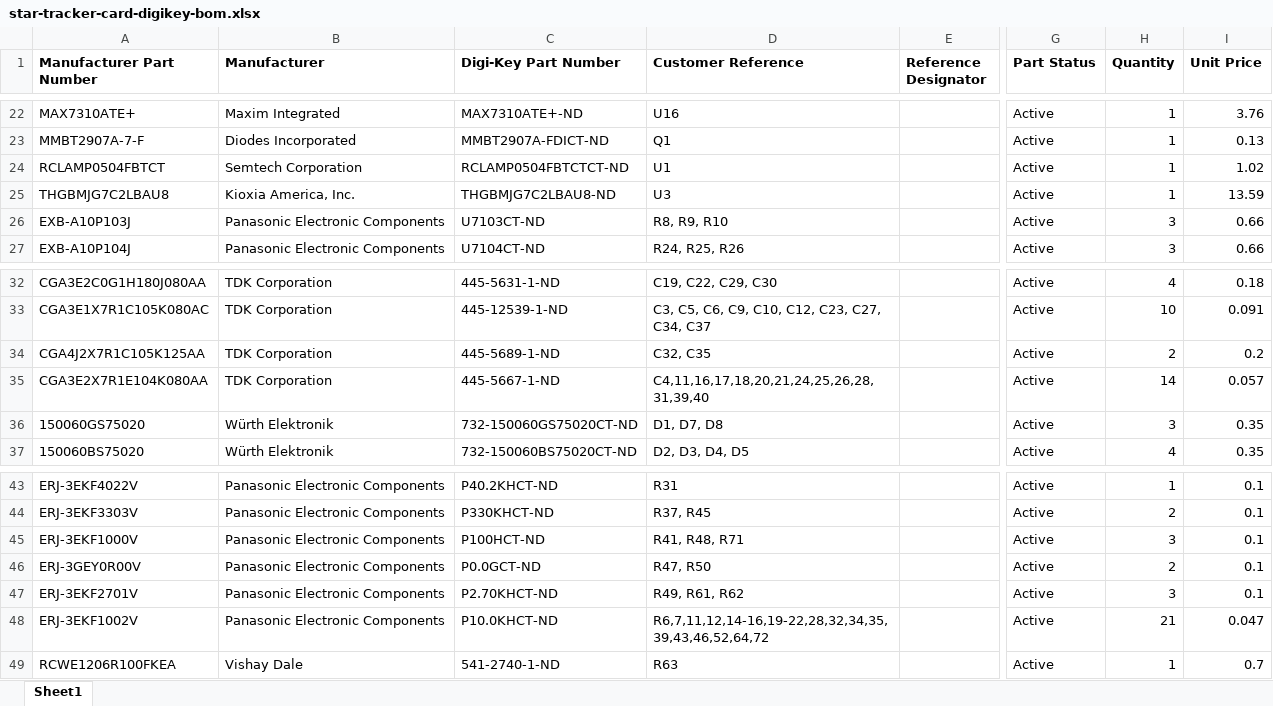
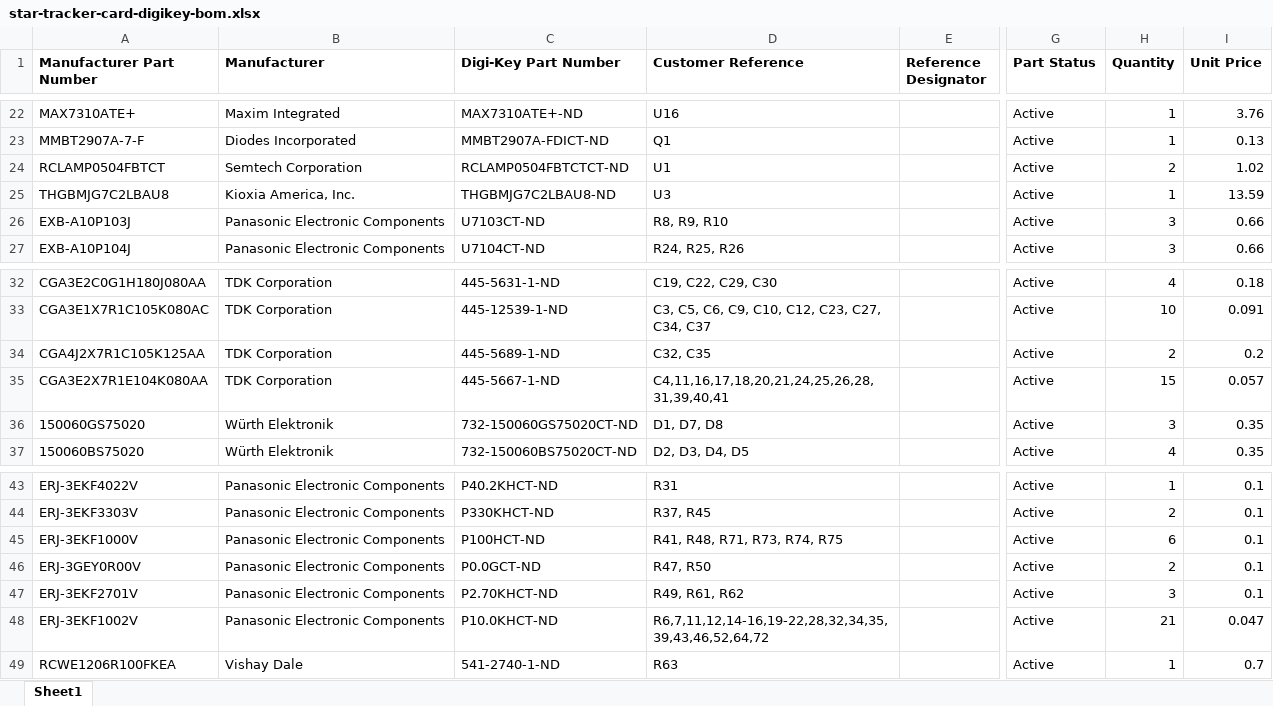
Before and after one commit to oresat/oresat-star-tracker-hardware, an Excel workbook: oresat-camera-hardware/star-tracker-card/star-tracker-card-digikey-bom.xlsx, sheet Sheet1, drawn as a sheet; only a part is shown, gaps mark what is left out; values as stored, in another font and other column widths than the file's, no borders; the diff names each change by its address in the sheet, - before the commit and + after, or states it on an @@ line.

```diff
--- a/oresat-camera-hardware/star-tracker-card/star-tracker-card-digikey-bom.xlsx (sheet Sheet1)
+++ b/oresat-camera-hardware/star-tracker-card/star-tracker-card-digikey-bom.xlsx (sheet Sheet1)
-H24 (Quantity): 1
+H24 (Quantity): 2
-D35 (Customer Reference): C4,11,16,17,18,20,21,24,25,26,28,31,39,40
+D35 (Customer Reference): C4,11,16,17,18,20,21,24,25,26,28,31,39,40,41
-H35 (Quantity): 14
+H35 (Quantity): 15
-D45 (Customer Reference): R41, R48, R71
+D45 (Customer Reference): R41, R48, R71, R73, R74, R75
-H45 (Quantity): 3
+H45 (Quantity): 6
```
Also changed, not shown: oresat-camera-hardware/star-tracker-card/star-tracker-card-eagle-bom.xlsx, 2 other files.
